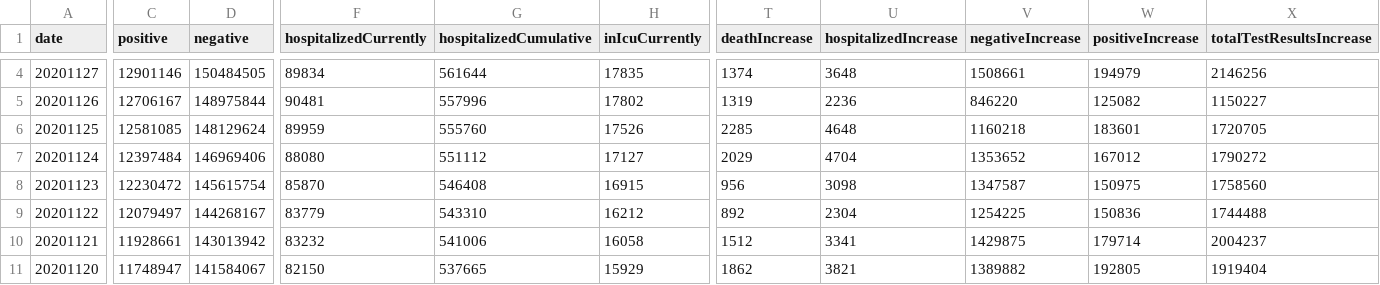
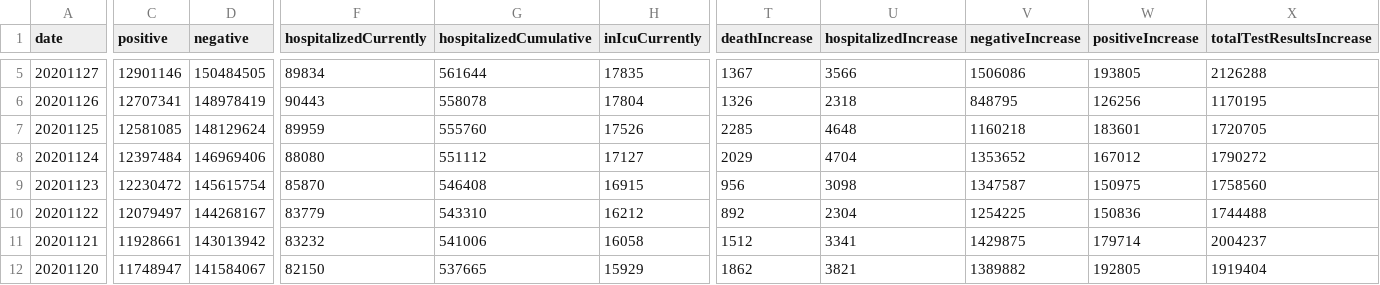
Before and after one commit to danap/ajqvue-covid19-tracking-db, a CSV file: data/us-daily/us-daily.csv, drawn as a sheet; only a part is shown, gaps mark what is left out; addresses are those after the commit; the diff covers the shown part only; the diff names each change by its address in the sheet, - before the commit and + after, or states it on an @@ line.

```diff
--- a/data/us-daily/us-daily.csv
+++ b/data/us-daily/us-daily.csv
-T5 (deathIncrease): 1374
+T5 (deathIncrease): 1367
-U5 (hospitalizedIncrease): 3648
+U5 (hospitalizedIncrease): 3566
-V5 (negativeIncrease): 1508661
+V5 (negativeIncrease): 1506086
-W5 (positiveIncrease): 194979
+W5 (positiveIncrease): 193805
-X5 (totalTestResultsIncrease): 2146256
+X5 (totalTestResultsIncrease): 2126288
-C6 (positive): 12706167
+C6 (positive): 12707341
-D6 (negative): 148975844
+D6 (negative): 148978419
-F6 (hospitalizedCurrently): 90481
+F6 (hospitalizedCurrently): 90443
-G6 (hospitalizedCumulative): 557996
+G6 (hospitalizedCumulative): 558078
-H6 (inIcuCurrently): 17802
+H6 (inIcuCurrently): 17804
-T6 (deathIncrease): 1319
+T6 (deathIncrease): 1326
-U6 (hospitalizedIncrease): 2236
+U6 (hospitalizedIncrease): 2318
-V6 (negativeIncrease): 846220
+V6 (negativeIncrease): 848795
-W6 (positiveIncrease): 125082
+W6 (positiveIncrease): 126256
-X6 (totalTestResultsIncrease): 1150227
+X6 (totalTestResultsIncrease): 1170195
```
Also changed, not shown: 1 added row and 38 edited cells elsewhere in this file, data/us-daily/us-daily-01.csv, 3 other files.
